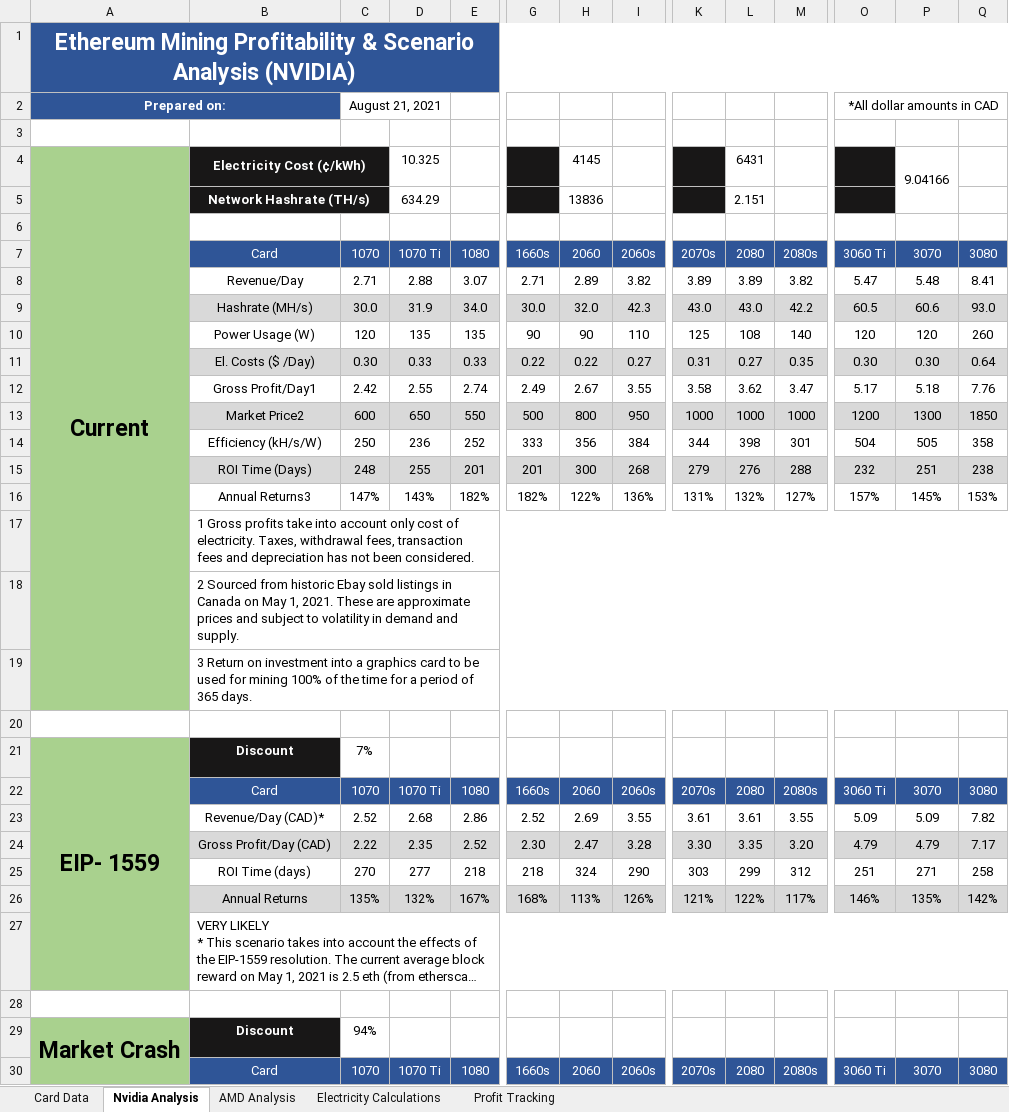
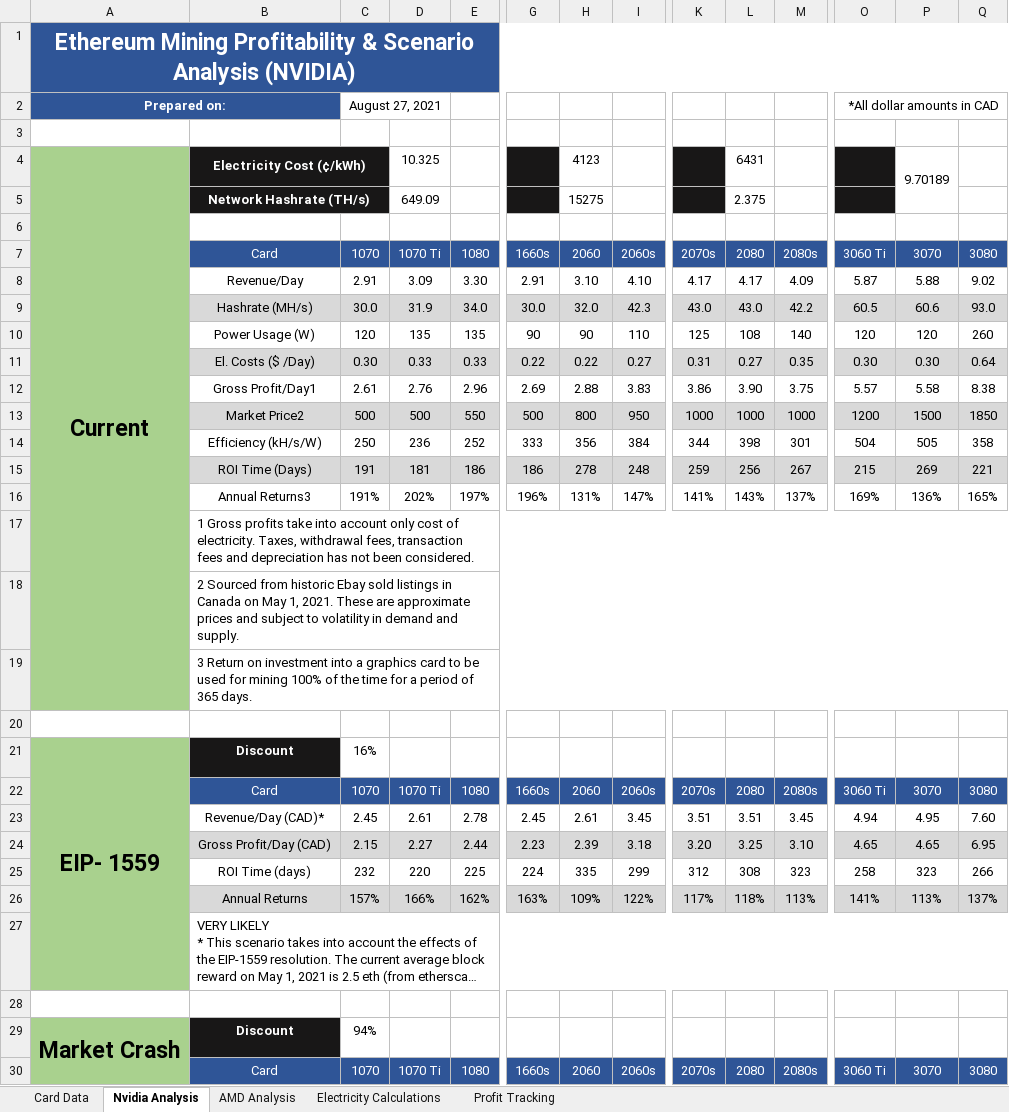
Before and after one commit to HoTofu/eth-gpu-mining-profitability, an Excel workbook: Mining Profits Analysis.xlsm, sheet Nvidia Analysis, drawn as a sheet; only a part is shown, gaps mark what is left out; long unchanged cells end in …; values as stored, in another font and other column widths than the file's, no borders; removed rows and columns are numbered as before the commit, all else as after; rows hold the shown columns only; the diff covers the shown part only; the diff names each change by its address in the sheet, - before the commit and + after, or states it on an @@ line.

```diff
--- a/Mining Profits Analysis.xlsm (sheet Nvidia Analysis)
+++ b/Mining Profits Analysis.xlsm (sheet Nvidia Analysis)
-C2: August 21, 2021
+C2: August 27, 2021
-H4: 4145
+H4: 4123
-P4: 9.04166
+P4: 9.70189
-D5: 634.29
+D5: 649.09
-H5: 13836
+H5: 15275
-L5: 2.151
+L5: 2.375
-row 8:  | Revenue/Day | 2.71 | 2.88 | 3.07 | 2.71 | 2.89 | 3.82 | 3.89 | 3.89 | 3.82 | 5.47 | 5.48 | 8.41
+row 8:  | Revenue/Day | 2.91 | 3.09 | 3.30 | 2.91 | 3.10 | 4.10 | 4.17 | 4.17 | 4.09 | 5.87 | 5.88 | 9.02
-row 12:  | Gross Profit/Day1 | 2.42 | 2.55 | 2.74 | 2.49 | 2.67 | 3.55 | 3.58 | 3.62 | 3.47 | 5.17 | 5.18 | 7.76
+row 12:  | Gross Profit/Day1 | 2.61 | 2.76 | 2.96 | 2.69 | 2.88 | 3.83 | 3.86 | 3.90 | 3.75 | 5.57 | 5.58 | 8.38
-C13: 600
+C13: 500
-D13: 650
+D13: 500
-P13: 1300
+P13: 1500
-row 15:  | ROI Time (Days) | 248 | 255 | 201 | 201 | 300 | 268 | 279 | 276 | 288 | 232 | 251 | 238
-row 16:  | Annual Returns3 | 147% | 143% | 182% | 182% | 122% | 136% | 131% | 132% | 127% | 157% | 145% | 153%
+row 15:  | ROI Time (Days) | 191 | 181 | 186 | 186 | 278 | 248 | 259 | 256 | 267 | 215 | 269 | 221
+row 16:  | Annual Returns3 | 191% | 202% | 197% | 196% | 131% | 147% | 141% | 143% | 137% | 169% | 136% | 165%
-C21: 7%
+C21: 16%
-row 23:  | Revenue/Day (CAD)* | 2.52 | 2.68 | 2.86 | 2.52 | 2.69 | 3.55 | 3.61 | 3.61 | 3.55 | 5.09 | 5.09 | 7.82
-row 24:  | Gross Profit/Day (CAD) | 2.22 | 2.35 | 2.52 | 2.30 | 2.47 | 3.28 | 3.30 | 3.35 | 3.20 | 4.79 | 4.79 | 7.17
-row 25:  | ROI Time (days) | 270 | 277 | 218 | 218 | 324 | 290 | 303 | 299 | 312 | 251 | 271 | 258
-row 26:  | Annual Returns | 135% | 132% | 167% | 168% | 113% | 126% | 121% | 122% | 117% | 146% | 135% | 142%
+row 23:  | Revenue/Day (CAD)* | 2.45 | 2.61 | 2.78 | 2.45 | 2.61 | 3.45 | 3.51 | 3.51 | 3.45 | 4.94 | 4.95 | 7.60
+row 24:  | Gross Profit/Day (CAD) | 2.15 | 2.27 | 2.44 | 2.23 | 2.39 | 3.18 | 3.20 | 3.25 | 3.10 | 4.65 | 4.65 | 6.95
+row 25:  | ROI Time (days) | 232 | 220 | 225 | 224 | 335 | 299 | 312 | 308 | 323 | 258 | 323 | 266
+row 26:  | Annual Returns | 157% | 166% | 162% | 163% | 109% | 122% | 117% | 118% | 113% | 141% | 113% | 137%
```
Also changed, not shown: 7 added rows, 7 removed rows and 2 edited cells elsewhere in this sheet, sheet AMD Analysis, sheet Card Data, 1 other file.
